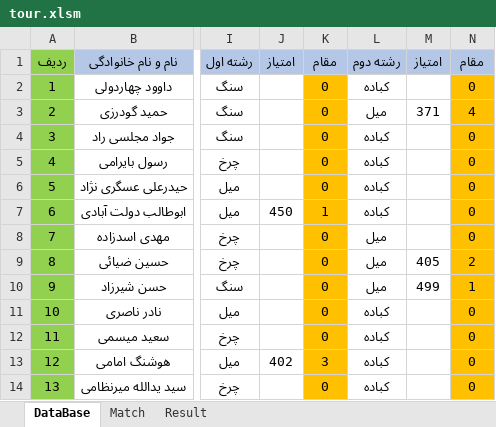
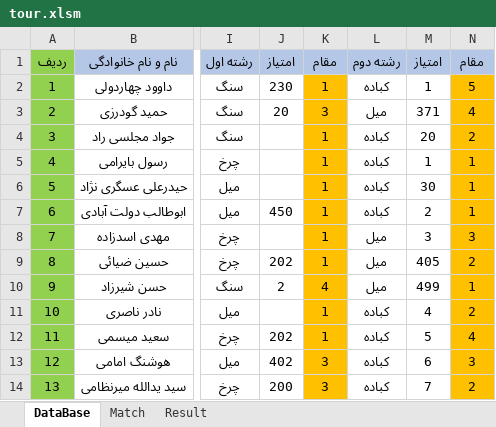
Before and after one commit to Lrz82alireza/Tour, an Excel workbook: tour.xlsm, sheet DataBase, drawn as a sheet; only a part is shown, gaps mark what is left out; values as stored, in another font and other column widths than the file's, no borders; the diff covers the shown part only; the diff names each change by its address in the sheet, - before the commit and + after, or states it on an @@ line.

```diff
--- a/tour.xlsm (sheet DataBase)
+++ b/tour.xlsm (sheet DataBase)
-J2 (امتیاز): (empty)
+J2 (امتیاز): 230
-K2 (مقام): 0
+K2 (مقام): 1
-M2 (امتیاز): (empty)
+M2 (امتیاز): 1
-N2 (مقام): 0
+N2 (مقام): 5
-J3 (امتیاز): (empty)
+J3 (امتیاز): 20
-K3 (مقام): 0
+K3 (مقام): 3
-K4:K6 (مقام): 0
+K4:K6 (مقام): 1
-M4 (امتیاز): (empty)
+M4 (امتیاز): 20
-N4 (مقام): 0
+N4 (مقام): 2
-M5 (امتیاز): (empty)
+M5 (امتیاز): 1
-N5:N7 (مقام): 0
+N5:N7 (مقام): 1
-M6 (امتیاز): (empty)
+M6 (امتیاز): 30
-M7 (امتیاز): (empty)
+M7 (امتیاز): 2
-K8:K9 (مقام): 0
+K8:K9 (مقام): 1
-M8 (امتیاز): (empty)
+M8 (امتیاز): 3
-N8 (مقام): 0
+N8 (مقام): 3
-J9 (امتیاز): (empty)
+J9 (امتیاز): 202
-J10 (امتیاز): (empty)
+J10 (امتیاز): 2
-K10 (مقام): 0
+K10 (مقام): 4
-K11:K12 (مقام): 0
+K11:K12 (مقام): 1
-M11 (امتیاز): (empty)
+M11 (امتیاز): 4
-N11 (مقام): 0
+N11 (مقام): 2
-J12 (امتیاز): (empty)
+J12 (امتیاز): 202
-M12 (امتیاز): (empty)
+M12 (امتیاز): 5
-N12 (مقام): 0
+N12 (مقام): 4
-M13 (امتیاز): (empty)
+M13 (امتیاز): 6
-N13 (مقام): 0
+N13 (مقام): 3
-J14 (امتیاز): (empty)
+J14 (امتیاز): 200
-K14 (مقام): 0
+K14 (مقام): 3
-M14 (امتیاز): (empty)
+M14 (امتیاز): 7
-N14 (مقام): 0
+N14 (مقام): 2
```
Also changed, not shown: 28 edited cells elsewhere in this sheet, sheet Match, sheet Result.
